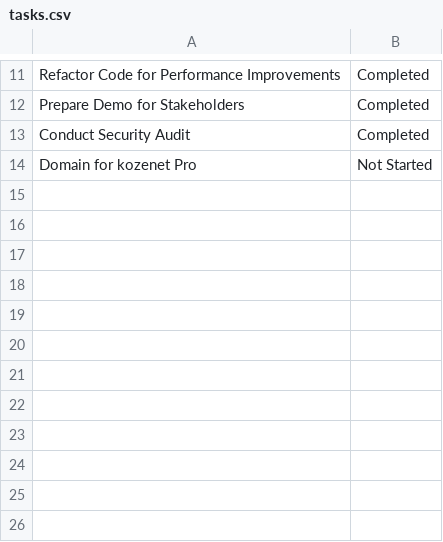
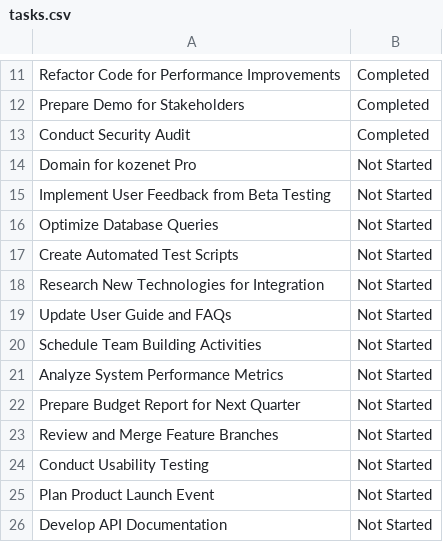
Before and after one commit to rubemoon/ProBot, a CSV file: data/tasks.csv, drawn as a sheet; only a part is shown, gaps mark what is left out.

Commit message:
chore: Refactor code for performance improvements, implement user feedback, optimize database queries, create automated test scripts, research new technologies, update user guide and FAQs, schedule team building activities, analyze system performance metrics, prepare budget report, review and merge feature branches, conduct usability testing, plan product launch event, and develop API documentation

```diff
--- a/data/tasks.csv
+++ b/data/tasks.csv
@@ -14 +14,13 @@ Conduct Security Audit,Completed
 Domain for kozenet Pro,Not Started
+Implement User Feedback from Beta Testing,Not Started
+Optimize Database Queries,Not Started
+Create Automated Test Scripts,Not Started
+Research New Technologies for Integration,Not Started
+Update User Guide and FAQs,Not Started
+Schedule Team Building Activities,Not Started
+Analyze System Performance Metrics,Not Started
+Prepare Budget Report for Next Quarter,Not Started
+Review and Merge Feature Branches,Not Started
+Conduct Usability Testing,Not Started
+Plan Product Launch Event,Not Started
+Develop API Documentation,Not Started
```
Also changed, not shown: 2 other files.
